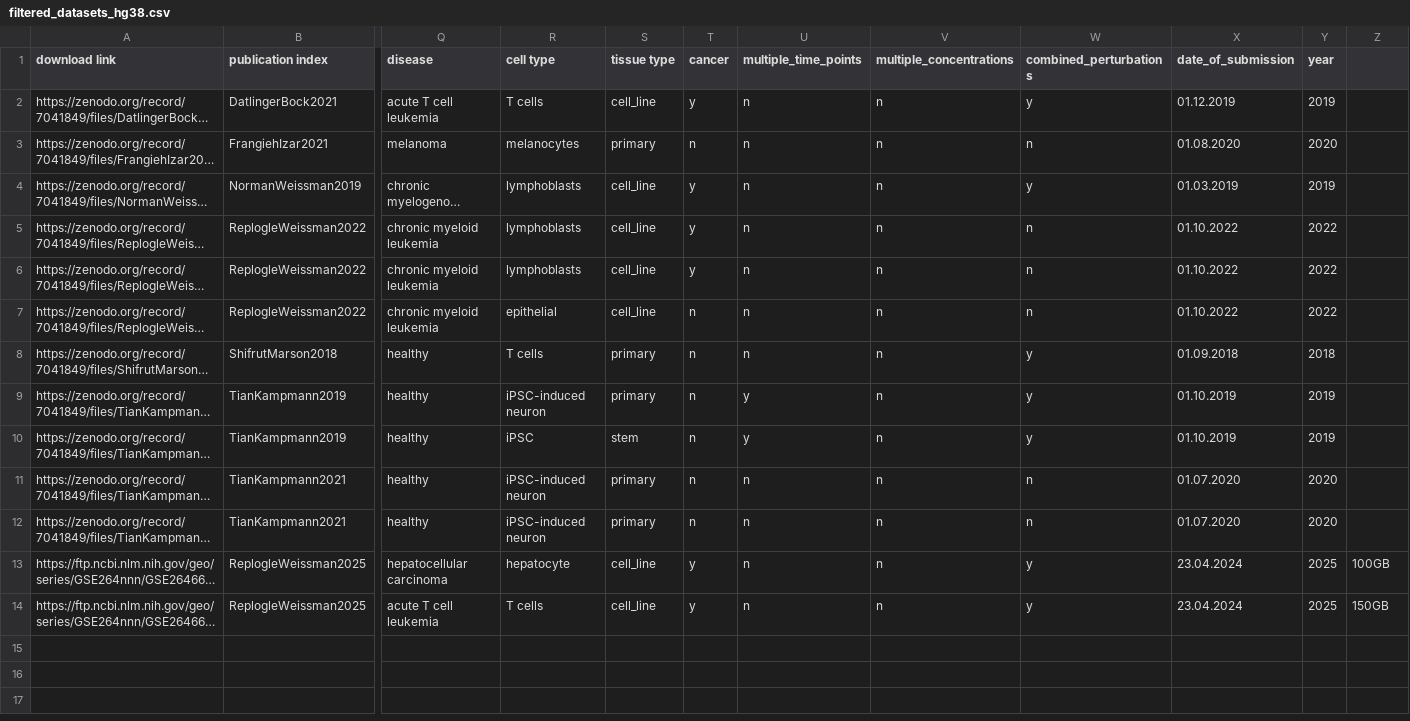
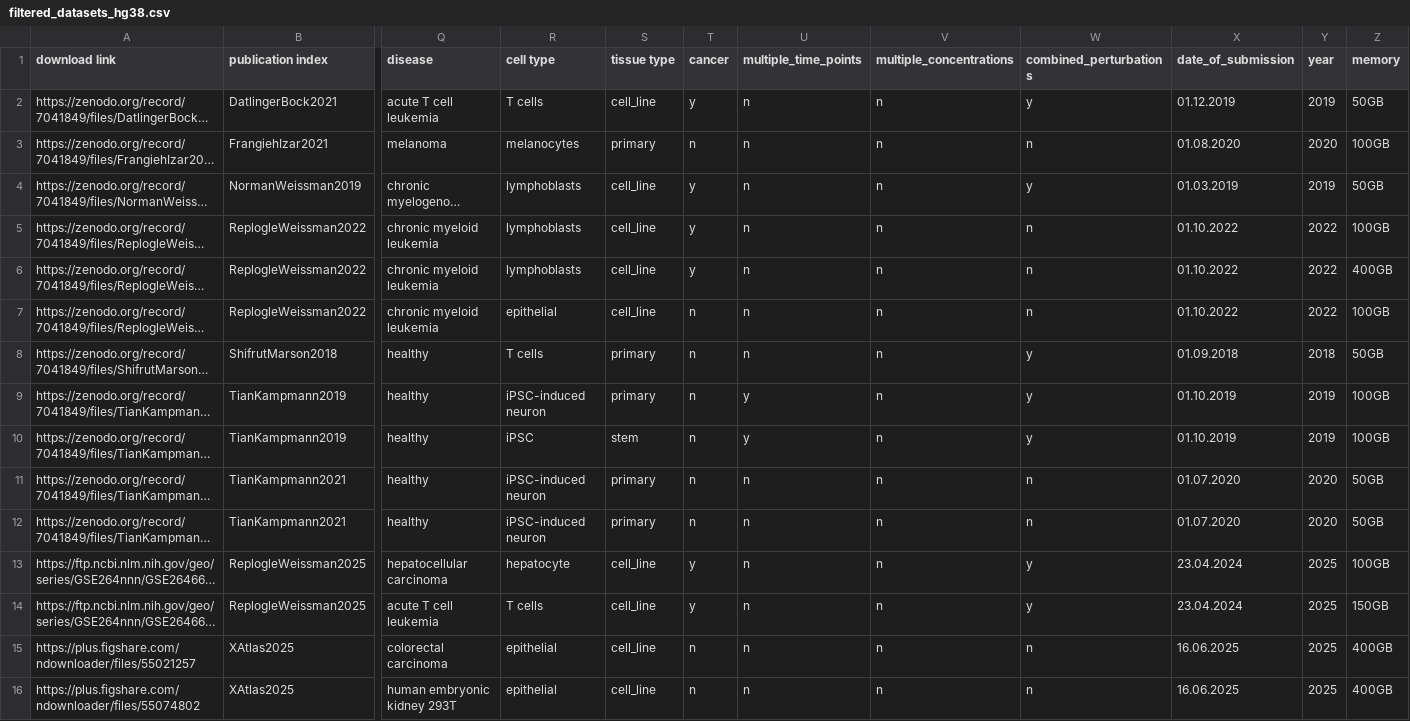
Before and after one commit to GoyalLab/Expert-data, a CSV file: resources/datasets/meta/filtered_datasets_hg38.csv, drawn as a sheet; only a part is shown, gaps mark what is left out; long unchanged cells end in …; rows hold the shown columns only; the diff names each change by its address in the sheet, - before the commit and + after, or states it on an @@ line.

```diff
--- a/resources/datasets/meta/filtered_datasets_hg38.csv
+++ b/resources/datasets/meta/filtered_datasets_hg38.csv
-Z1: (empty)
+Z1: memory
-Z2 (memory): (empty)
+Z2 (memory): 50GB
-Z3 (memory): (empty)
+Z3 (memory): 100GB
-Z4 (memory): (empty)
+Z4 (memory): 50GB
-Z5 (memory): (empty)
+Z5 (memory): 100GB
-Z6 (memory): (empty)
+Z6 (memory): 400GB
-Z7 (memory): (empty)
+Z7 (memory): 100GB
-Z8 (memory): (empty)
+Z8 (memory): 50GB
-Z9:Z10 (memory): (empty)
+Z9:Z10 (memory): 100GB
-Z11:Z12 (memory): (empty)
+Z11:Z12 (memory): 50GB
+row 15: https://plus.figshare.com/ndownloader/files/55021257 | XAtlas2025 | colorectal carcinoma | epithelial | cell_line | n | n | n | n | 16.06.2025 | 2025 | 400GB
+row 16: https://plus.figshare.com/ndownloader/files/55074802 | XAtlas2025 | human embryonic kidney 293T | epithelial | cell_line | n | n | n | n | 16.06.2025 | 2025 | 400GB
```
Also changed, not shown: 7 other files.
